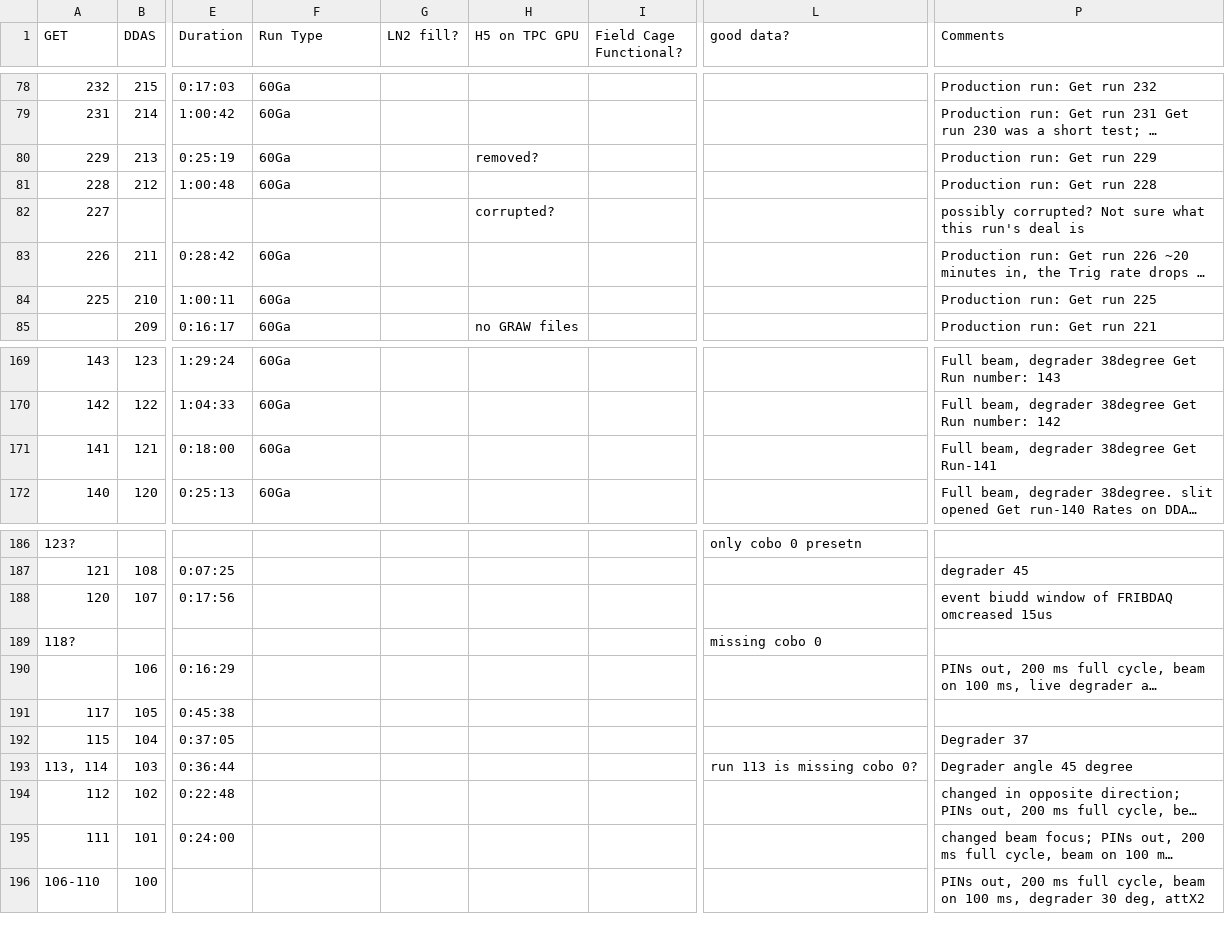
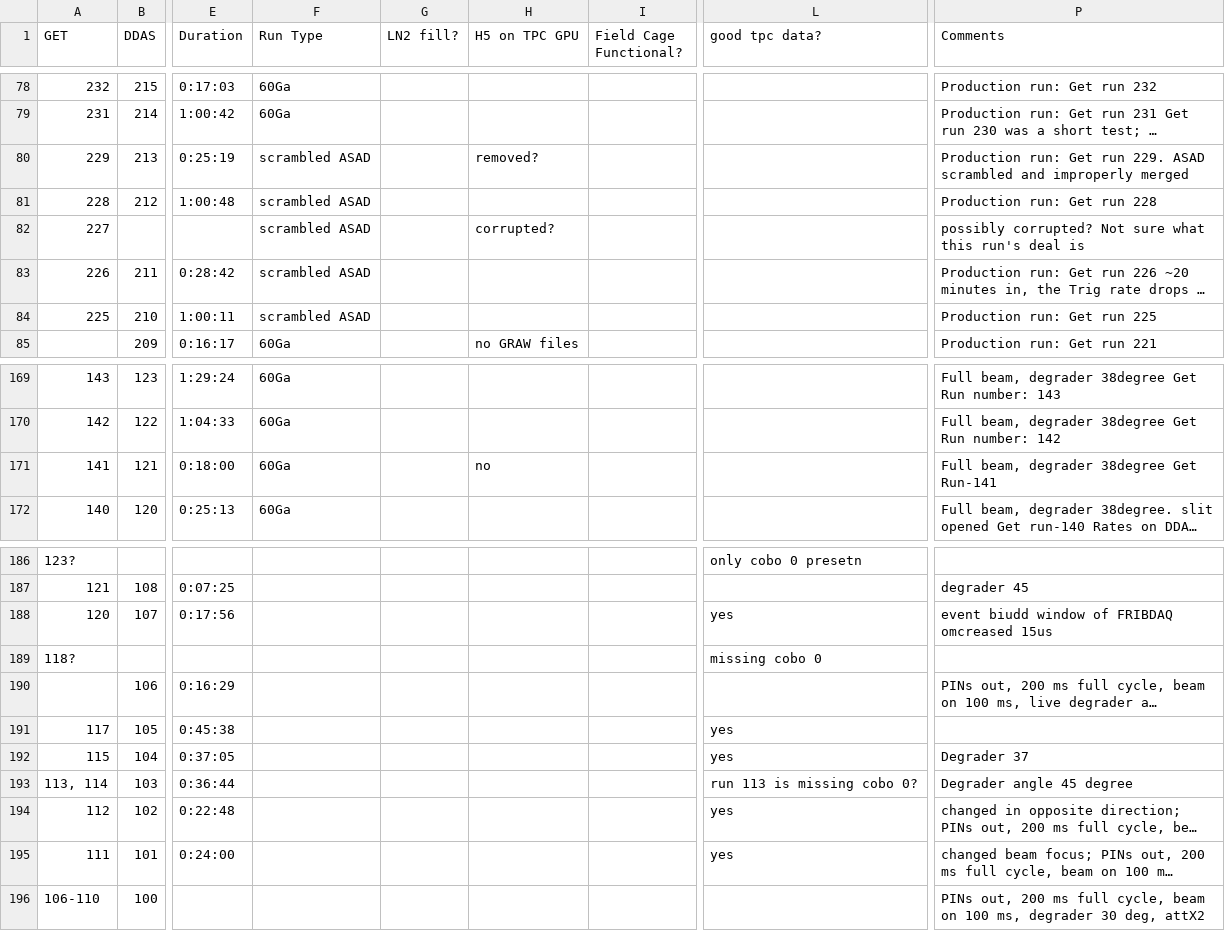
Before and after one commit to GADGET-group/gadget_data_analysis, a CSV file: e23035_analysis/runs.csv, drawn as a sheet; only a part is shown, gaps mark what is left out; long unchanged cells end in …; the diff names each change by its address in the sheet, - before the commit and + after, or states it on an @@ line.

```diff
--- a/e23035_analysis/runs.csv
+++ b/e23035_analysis/runs.csv
-L1: good data?
+L1: good tpc data?
-F80:F81 (Run Type): 60Ga
+F80:F81 (Run Type): scrambled ASAD
-P80 (Comments): …Get run 229
+P80 (Comments): …Get run 229. ASAD scrambled and improperly merged
-F82 (Run Type): (empty)
+F82 (Run Type): scrambled ASAD
-F83:F84 (Run Type): 60Ga
+F83:F84 (Run Type): scrambled ASAD
-H171 (H5 on TPC GPU): (empty)
+H171 (H5 on TPC GPU): no
-L188 (good tpc data?): (empty)
+L188 (good tpc data?): yes
-L191:L192 (good tpc data?): (empty)
+L191:L192 (good tpc data?): yes
-L194:L195 (good tpc data?): (empty)
+L194:L195 (good tpc data?): yes
```
Also changed, not shown: 6 other files.
